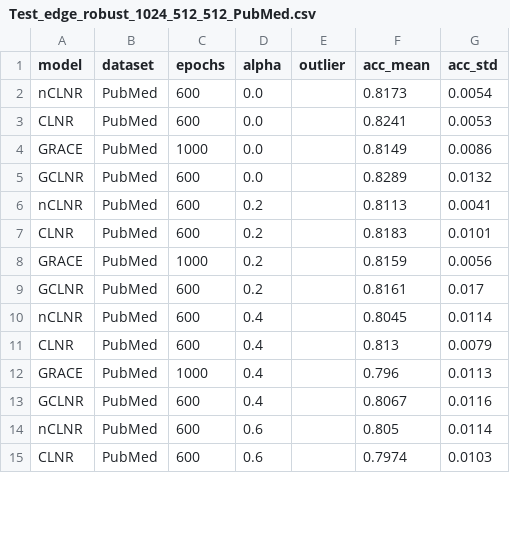
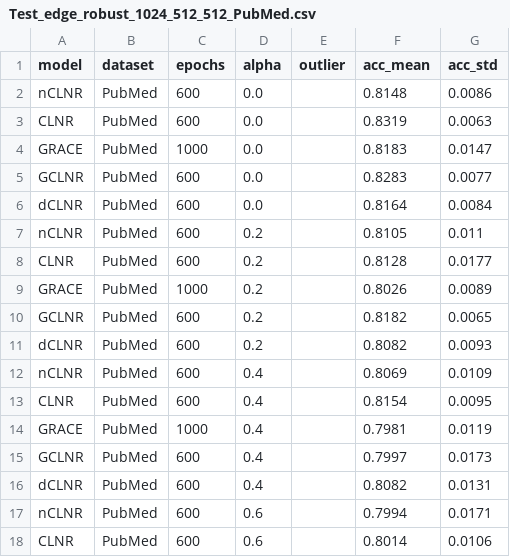
Before and after one commit to IlgeeHong/CLNR-working, a CSV file: Ours/ccc/results/Test_edge_robust_1024_512_512_PubMed.csv, drawn as a sheet; only a part is shown; the diff covers the shown part only.

```diff
--- a/Ours/ccc/results/Test_edge_robust_1024_512_512_PubMed.csv
+++ b/Ours/ccc/results/Test_edge_robust_1024_512_512_PubMed.csv
@@ -1,15 +1,18 @@
 model,dataset,epochs,alpha,outlier,acc_mean,acc_std
-nCLNR,PubMed,600,0.0,,0.8173,0.0054
-CLNR,PubMed,600,0.0,,0.8241,0.0053
-GRACE,PubMed,1000,0.0,,0.8149,0.0086
-GCLNR,PubMed,600,0.0,,0.8289,0.0132
-nCLNR,PubMed,600,0.2,,0.8113,0.0041
-CLNR,PubMed,600,0.2,,0.8183,0.0101
-GRACE,PubMed,1000,0.2,,0.8159,0.0056
-GCLNR,PubMed,600,0.2,,0.8161,0.017
-nCLNR,PubMed,600,0.4,,0.8045,0.0114
-CLNR,PubMed,600,0.4,,0.813,0.0079
-GRACE,PubMed,1000,0.4,,0.796,0.0113
-GCLNR,PubMed,600,0.4,,0.8067,0.0116
-nCLNR,PubMed,600,0.6,,0.805,0.0114
-CLNR,PubMed,600,0.6,,0.7974,0.0103
+nCLNR,PubMed,600,0.0,,0.8148,0.0086
+CLNR,PubMed,600,0.0,,0.8319,0.0063
+GRACE,PubMed,1000,0.0,,0.8183,0.0147
+GCLNR,PubMed,600,0.0,,0.8283,0.0077
+dCLNR,PubMed,600,0.0,,0.8164,0.0084
+nCLNR,PubMed,600,0.2,,0.8105,0.011
+CLNR,PubMed,600,0.2,,0.8128,0.0177
+GRACE,PubMed,1000,0.2,,0.8026,0.0089
+GCLNR,PubMed,600,0.2,,0.8182,0.0065
+dCLNR,PubMed,600,0.2,,0.8082,0.0093
+nCLNR,PubMed,600,0.4,,0.8069,0.0109
+CLNR,PubMed,600,0.4,,0.8154,0.0095
+GRACE,PubMed,1000,0.4,,0.7981,0.0119
+GCLNR,PubMed,600,0.4,,0.7997,0.0173
+dCLNR,PubMed,600,0.4,,0.8082,0.0131
+nCLNR,PubMed,600,0.6,,0.7994,0.0171
+CLNR,PubMed,600,0.6,,0.8014,0.0106
```
Also changed, not shown: 2 added rows and 12 edited cells elsewhere in this file, Ours/ccc/results/OGBN1_1024_512_512_ogbn-arxiv.csv, Ours/ccc/results/OGBN2_1024_512_512_ogbn-arxiv.csv, 1 other file.
